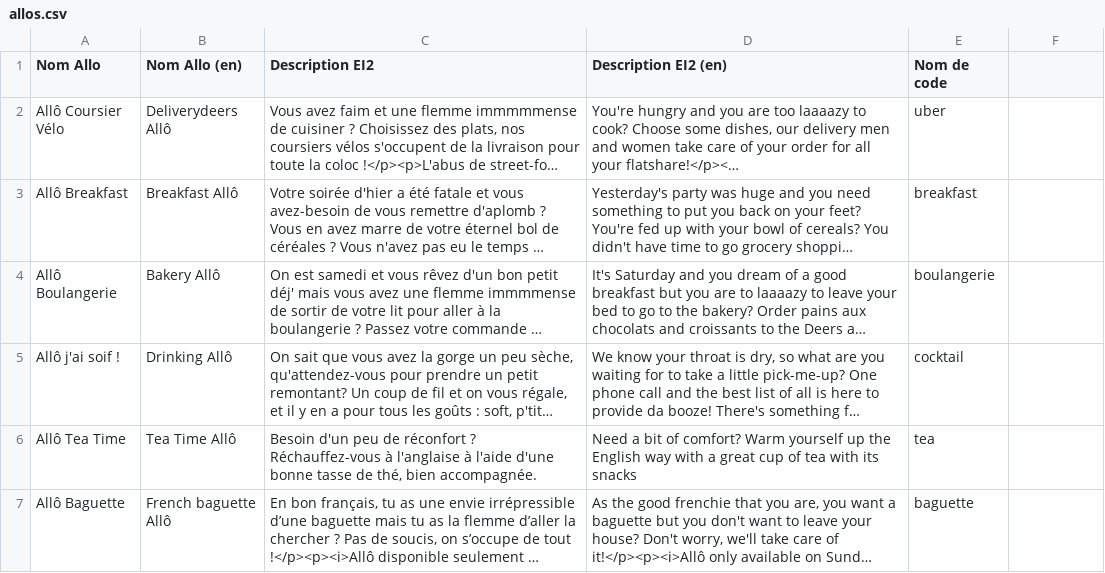
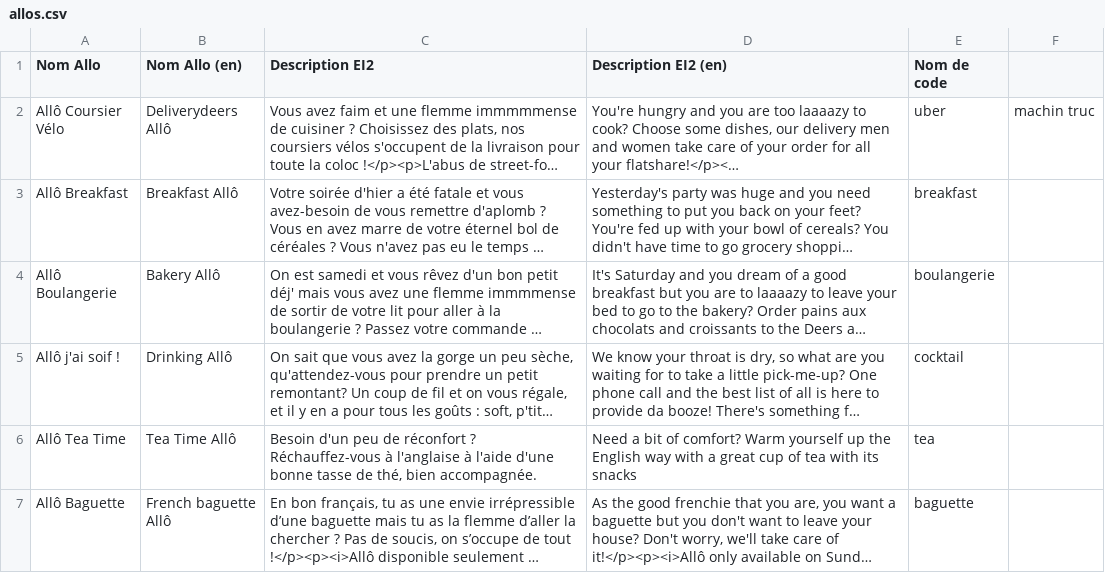
Before and after one commit to hydrielax/cerflock, a CSV file: data/allos.csv, drawn as a sheet; only a part is shown; long unchanged cells end in …; the diff names each change by its address in the sheet, - before the commit and + after, or states it on an @@ line.

Commit message:
Update allos.csv

```diff
--- a/data/allos.csv
+++ b/data/allos.csv
-F2: (empty)
+F2: machin truc
```
